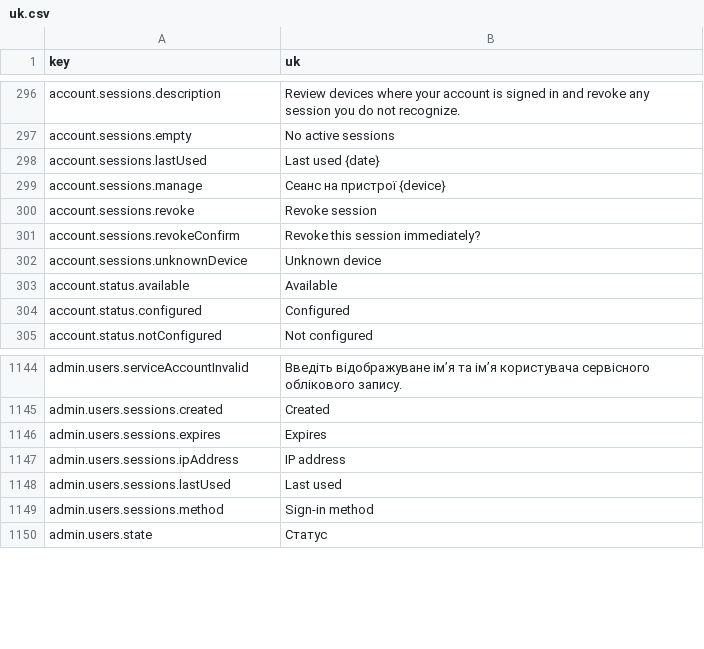
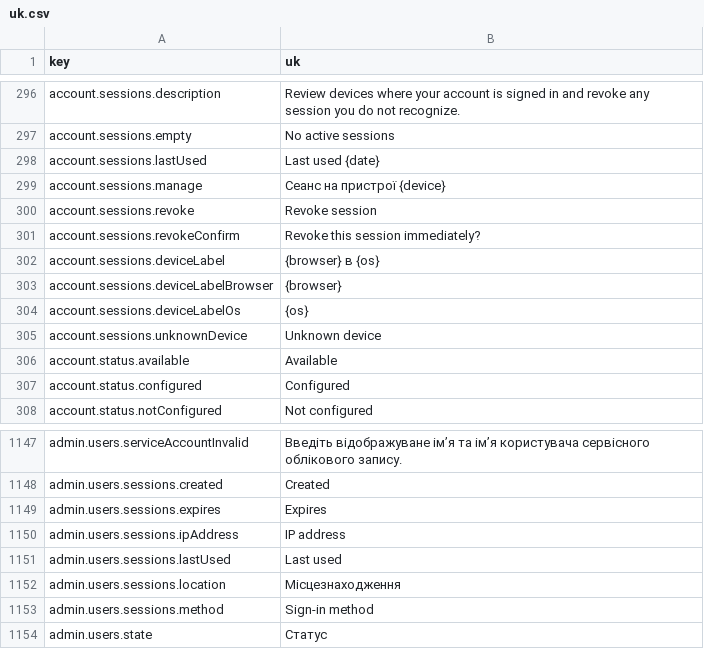
Before and after one commit to david1gp/authworks, a CSV file: public/i18n/uk.csv, drawn as a sheet; only a part is shown, gaps mark what is left out.

Commit message:
feat(sessions): enrich sessions with geo location and device labels
Add country/region columns plus a geo cache table, background ipapi backfill, and UA parsing with private-IP guards. Surface browser/OS labels and location in account, admin, and directory session views with i18n strings.

```diff
--- a/public/i18n/uk.csv
+++ b/public/i18n/uk.csv
@@ -301,2 +301,5 @@ account.sessions.revoke,Revoke session
 account.sessions.revokeConfirm,Revoke this session immediately?
+account.sessions.deviceLabel,{browser} в {os}
+account.sessions.deviceLabelBrowser,{browser}
+account.sessions.deviceLabelOs,{os}
 account.sessions.unknownDevice,Unknown device
@@ -1148,2 +1151,3 @@ admin.users.sessions.ipAddress,IP address
 admin.users.sessions.lastUsed,Last used
+admin.users.sessions.location,Місцезнаходження
 admin.users.sessions.method,Sign-in method
```
Also changed, not shown: public/i18n/ar.csv, public/i18n/es.csv, 39 other files.
